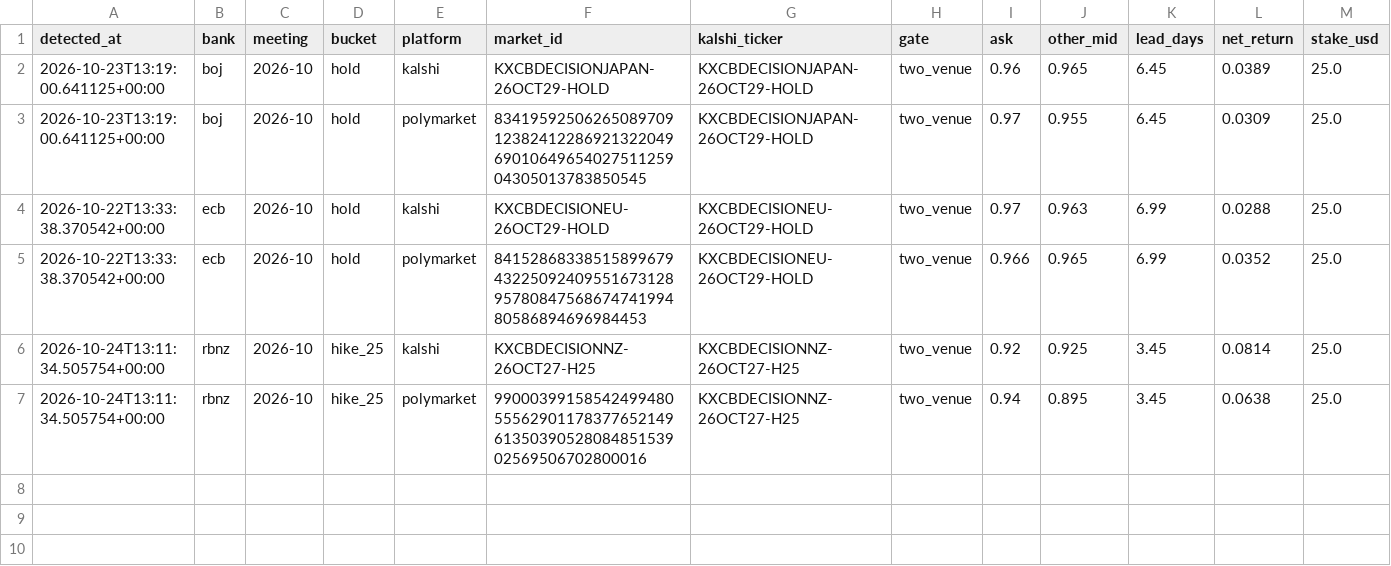
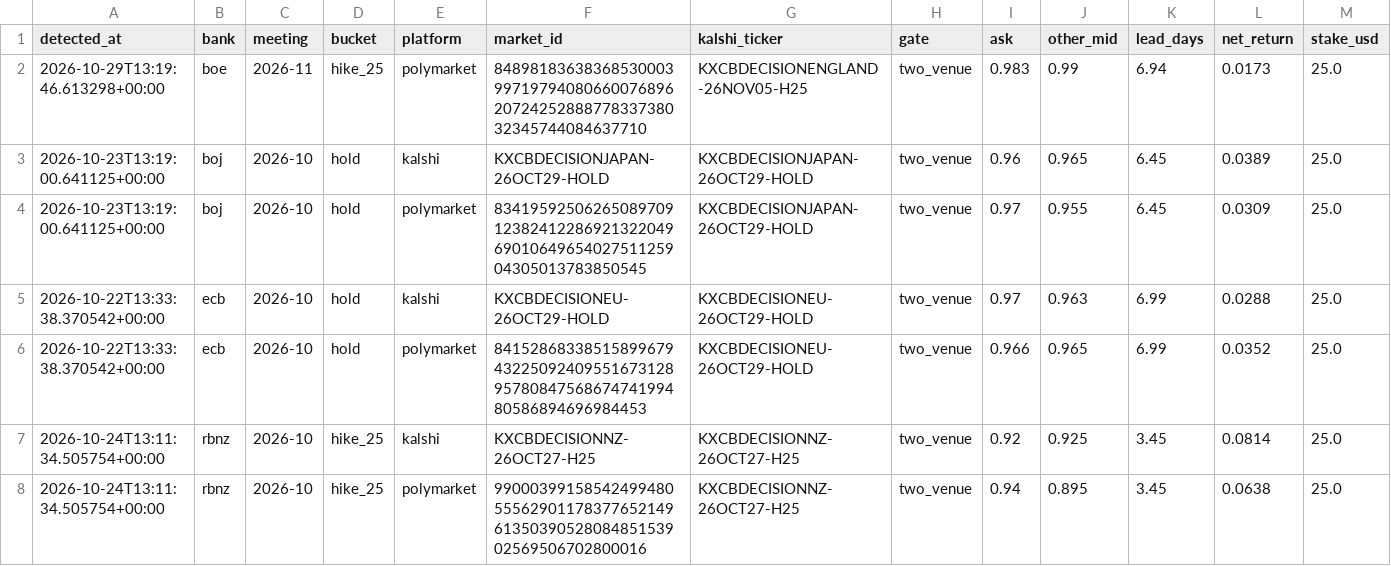
Before and after one commit to pointlessbassmusic-byte/pointless-repo, a CSV file: arb-scanner/docs/cb_signals.csv, drawn as a sheet; only a part is shown; rows hold the shown columns only; the diff names each change by its address in the sheet, - before the commit and + after, or states it on an @@ line.

```diff
--- a/arb-scanner/docs/cb_signals.csv
+++ b/arb-scanner/docs/cb_signals.csv
+row 2: 2026-10-29T13:19:46.613298+00:00 | boe | 2026-11 | hike_25 | polymarket | 84898183638368530003997197940806600768962072425288877833738032345744084637710 | KXCBDECISIONENGLAND-26NOV05-H25 | two_venue | 0.983 | 0.99 | 6.94 | 0.0173 | 25.0
```
Also changed, not shown: arb-scanner/docs/fed_signals.csv, 1 other file.
